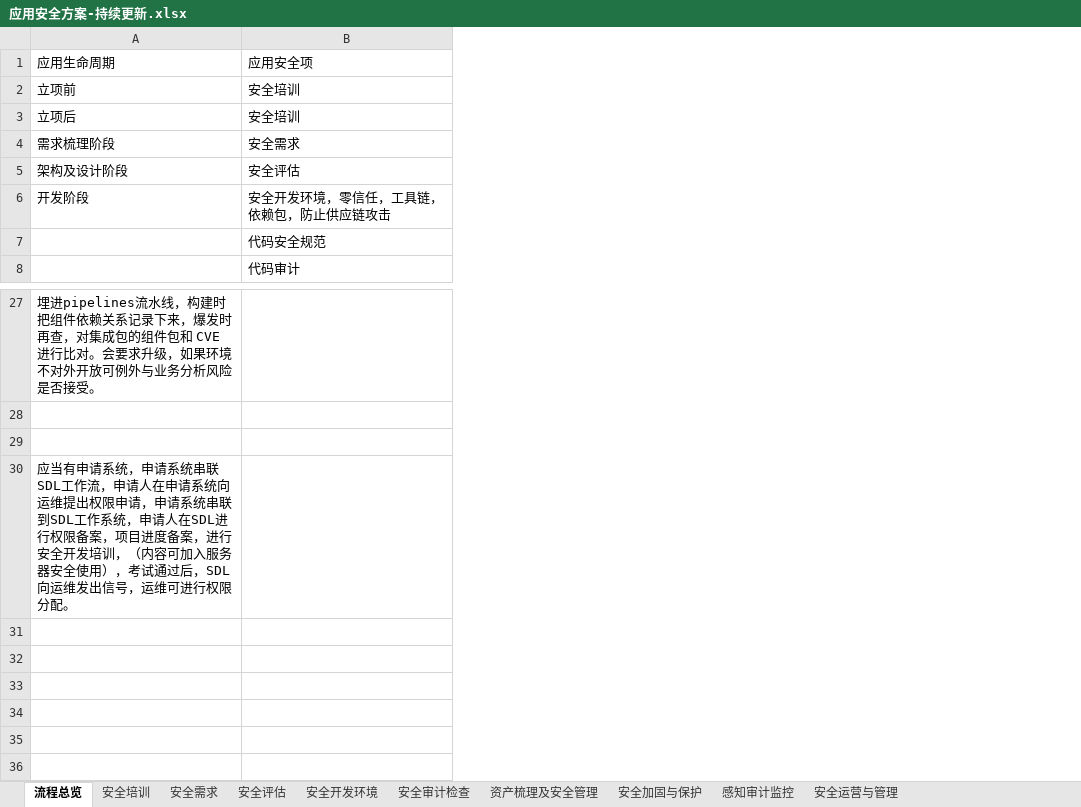
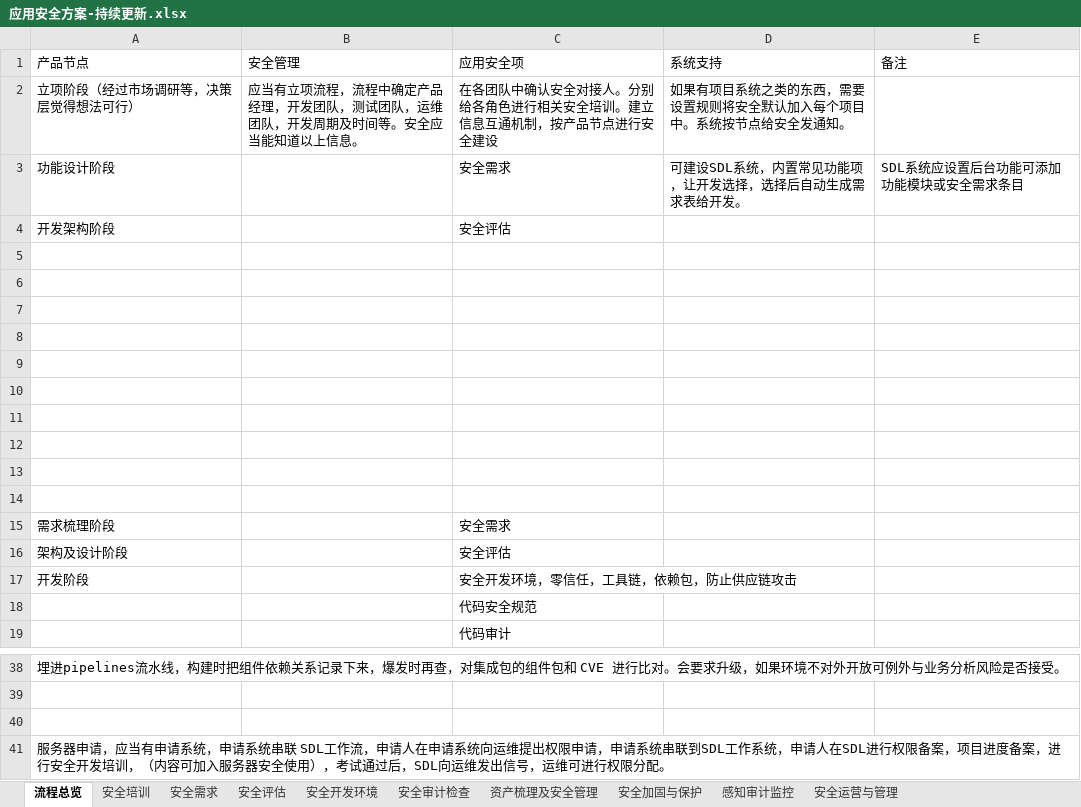
Before and after one commit to scopion/devsecops, an Excel workbook: 原创-应用安全/应用安全方案-持续更新.xlsx, sheet 流程总览, drawn as a sheet; only a part is shown, gaps mark what is left out; values as stored, in another font and other column widths than the file's, no borders; addresses are those after the commit; the diff names each change by its address in the sheet, - before the commit and + after, or states it on an @@ line.

```diff
--- a/原创-应用安全/应用安全方案-持续更新.xlsx (sheet 流程总览)
+++ b/原创-应用安全/应用安全方案-持续更新.xlsx (sheet 流程总览)
+column B, empty
+column D, empty
+column E, empty
+row 1: 产品节点 | 安全管理 | 应用安全项 | 系统支持 | 备注
+row 2: 立项阶段（经过市场调研等，决策层觉得想法可行） | 应当有立项流程，流程中确定产品经理，开发团队，测试团队，运维团队，开发周期及时间等。安全应当能知道以上信息。 | 在各团队中确认安全对接人。分别给各角色进行相关安全培训。建立信息互通机制，按产品节点进行安全建设 | 如果有项目系统之类的东西，需要设置规则将安全默认加入每个项目中。系统按节点给安全发通知。
+row 3: 功能设计阶段 |  | 安全需求 | 可建设SDL系统，内置常见功能项，让开发选择，选择后自动生成需求表给开发。 | SDL系统应设置后台功能可添加功能模块或安全需求条目
+row 4: 开发架构阶段 |  | 安全评估
-row 5: 应用生命周期 | 应用安全项
+row 5: (empty)
-row 6: 立项前 | 安全培训
+row 6: (empty)
-row 7: 立项后 | 安全培训
+row 7: (empty)
+row 8: (empty)
+row 9: (empty)
+row 10: (empty)
+row 11: (empty)
+row 12: (empty)
+row 13: (empty)
+row 14: (empty)
-A41: 应当有申…
+A41: 服务器申请，应当有申…
```
Also changed, not shown: sheet 安全需求, sheet 安全评估, sheet 安全培训, 58 other files.
